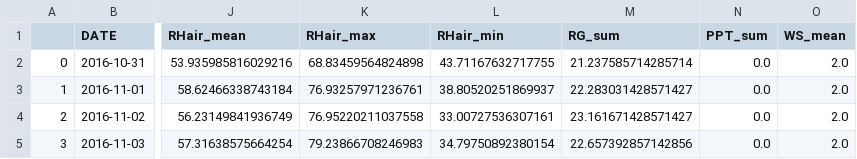
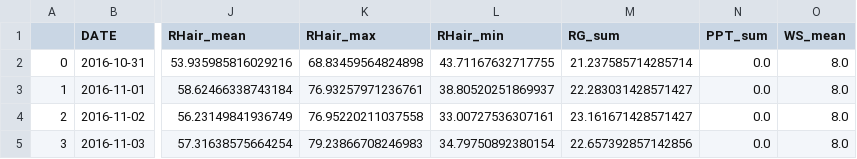
Before and after one commit to ecamo19/plant_hydraulics, a CSV file: plant_hydraulics/data/sureau_medlyn_daily_climate.csv, drawn as a sheet; only a part is shown, gaps mark what is left out; the diff names each change by its address in the sheet, - before the commit and + after, or states it on an @@ line.

```diff
--- a/plant_hydraulics/data/sureau_medlyn_daily_climate.csv
+++ b/plant_hydraulics/data/sureau_medlyn_daily_climate.csv
-O2:O5 (WS_mean): 2.0
+O2:O5 (WS_mean): 8.0
```
Also changed, not shown: 2 other files.
